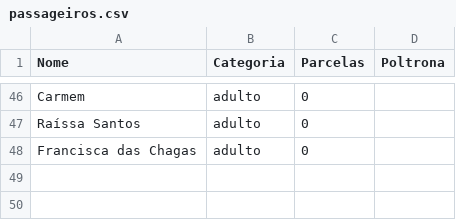
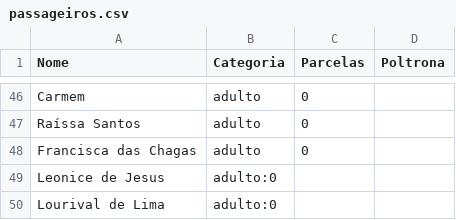
Before and after one commit to wandembergvrs/viagem2027, a CSV file: passageiros.csv, drawn as a sheet; only a part is shown, gaps mark what is left out; the diff names each change by its address in the sheet, - before the commit and + after, or states it on an @@ line.

Commit message:
Atualizar o passageiros.csv

```diff
--- a/passageiros.csv
+++ b/passageiros.csv
+row 49: Leonice de Jesus | adulto:0
+row 50: Lourival de Lima | adulto:0
```
